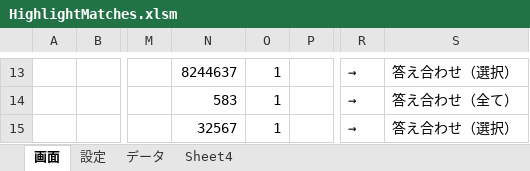
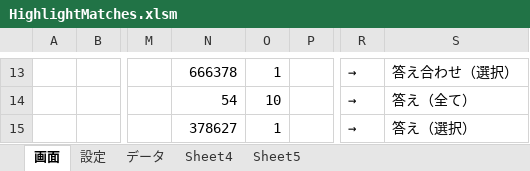
Before and after one commit to macoton/HighlightMatches, an Excel workbook: HighlightMatches.xlsm, sheet 画面, drawn as a sheet; only a part is shown, gaps mark what is left out; values as stored, in another font and other column widths than the file's, no borders; charts and pictures not drawn; the diff covers the shown part only; the diff names each change by its address in the sheet, - before the commit and + after, or states it on an @@ line.

Commit message:
取り合えず6（一応完成）

```diff
--- a/HighlightMatches.xlsm (sheet 画面)
+++ b/HighlightMatches.xlsm (sheet 画面)
+sheet tab: Sheet5
-N13: 8244637
+N13: 666378
-N14: 583
+N14: 54
-O14: 1
+O14: 10
-S14: 答え合わせ（全て）
+S14: 答え（全て）
-N15: 32567
+N15: 378627
-S15: 答え合わせ（選択）
+S15: 答え（選択）
```
Also changed, not shown: 12 added rows and 12 removed rows elsewhere in this sheet, sheet データ, sheet 設定, charts or pictures.
